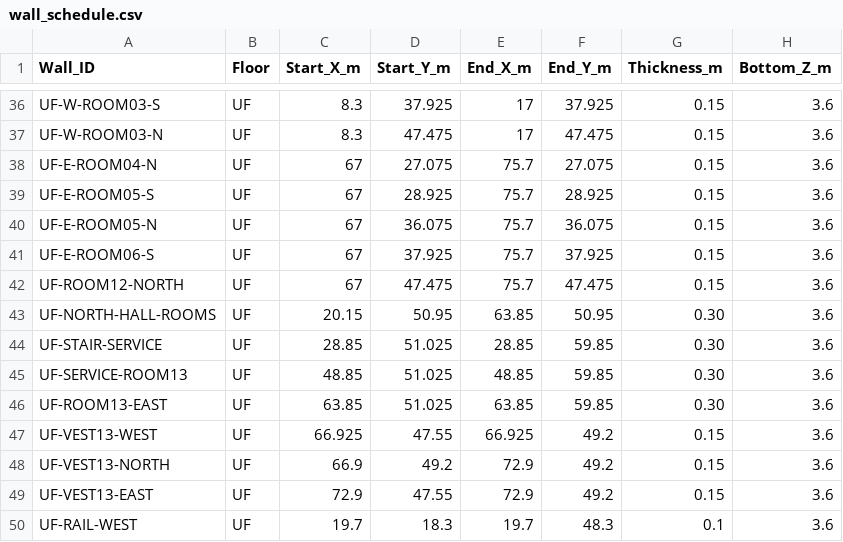
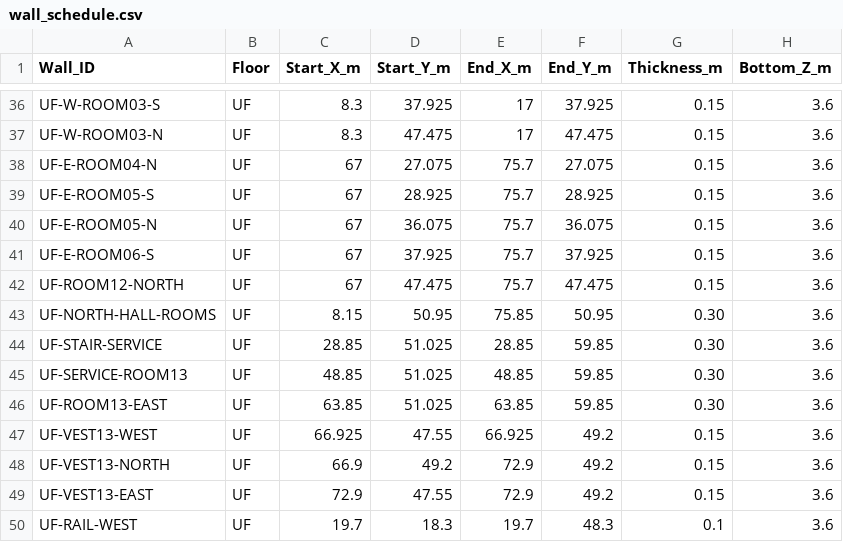
Before and after one commit to Haigone/UEFN-w-Kavasaki, a CSV file: Horror Motel Fable/wall_schedule.csv, drawn as a sheet; only a part is shown, gaps mark what is left out; the diff names each change by its address in the sheet, - before the commit and + after, or states it on an @@ line.

Commit message:
Close upper service reserve south walls in connector

```diff
--- a/Horror Motel Fable/wall_schedule.csv
+++ b/Horror Motel Fable/wall_schedule.csv
-C43 (Start_X_m): 20.15
+C43 (Start_X_m): 8.15
-E43 (End_X_m): 63.85
+E43 (End_X_m): 75.85
```
